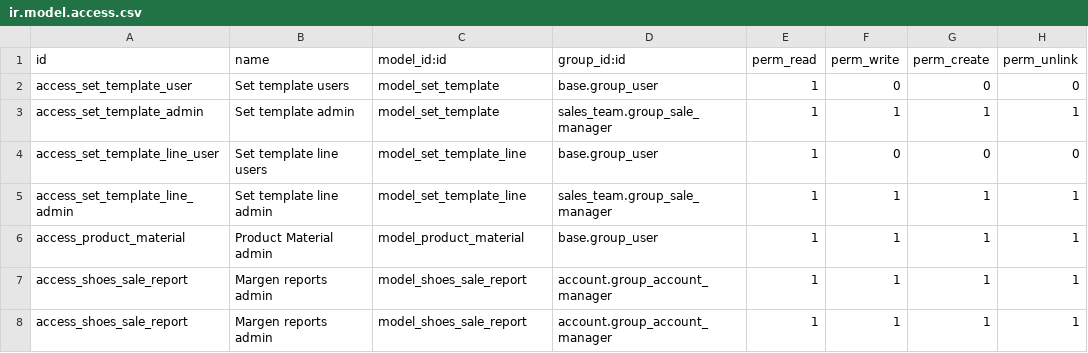
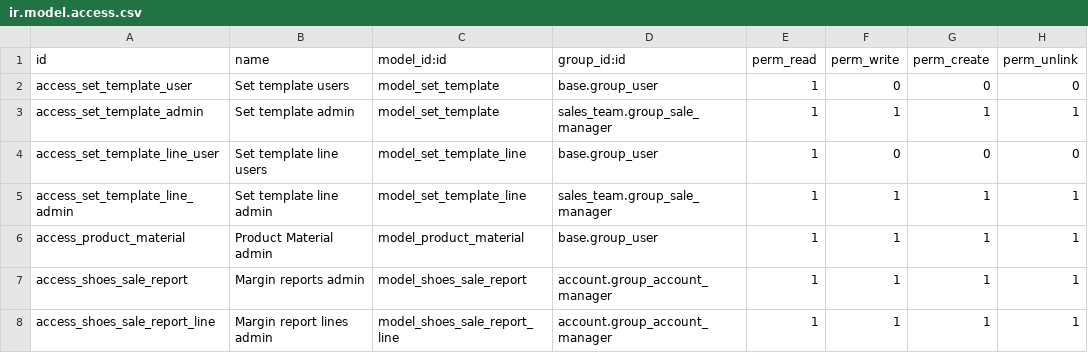
Before and after one commit to antoniocanovas/dev16, a CSV file: shoes_dealer/security/ir.model.access.csv, drawn as a sheet.

Commit message:
shoes report

```diff
--- a/shoes_dealer/security/ir.model.access.csv
+++ b/shoes_dealer/security/ir.model.access.csv
@@ -6,3 +6,3 @@ access_set_template_line_admin, Set template line admin,model_set_template_line,
 access_product_material, Product Material admin,model_product_material,base.group_user,1,1,1,1
-access_shoes_sale_report, Margen reports admin,model_shoes_sale_report,account.group_account_manager,1,1,1,1
-access_shoes_sale_report, Margen reports admin,model_shoes_sale_report,account.group_account_manager,1,1,1,1
+access_shoes_sale_report, Margin reports admin,model_shoes_sale_report,account.group_account_manager,1,1,1,1
+access_shoes_sale_report_line, Margin report lines admin,model_shoes_sale_report_line,account.group_account_manager,1,1,1,1
```
